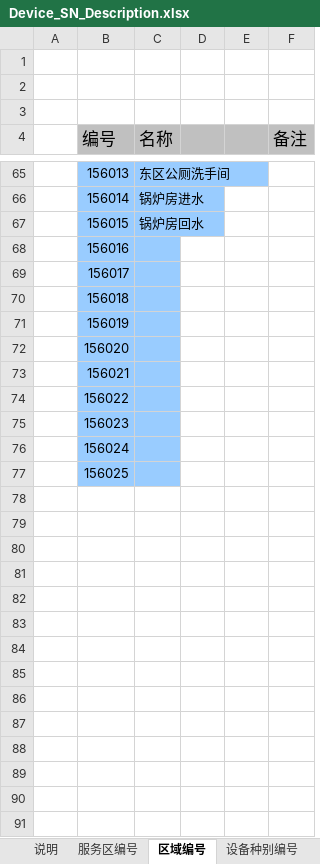
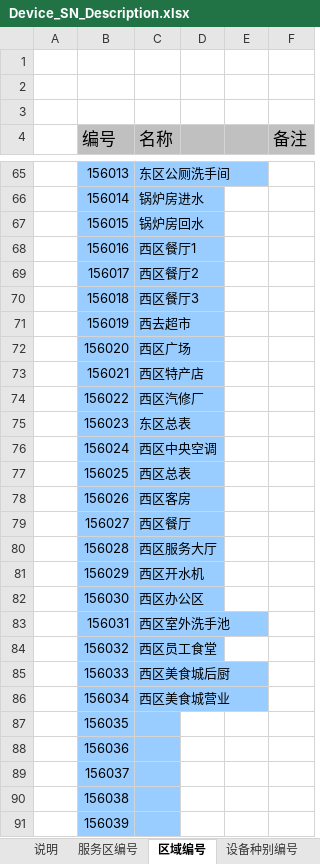
Before and after one commit to donginhb/work, an Excel workbook: ServiceAreaClient/Docs/Device_SN_Description.xlsx, sheet 区域编号, drawn as a sheet; only a part is shown, gaps mark what is left out; values as stored, in another font and other column widths than the file's, no borders; the diff covers the shown part only; the diff names each change by its address in the sheet, - before the commit and + after, or states it on an @@ line.

Commit message:
2015/08/26

```diff
--- a/ServiceAreaClient/Docs/Device_SN_Description.xlsx (sheet 区域编号)
+++ b/ServiceAreaClient/Docs/Device_SN_Description.xlsx (sheet 区域编号)
-C68 (名称): (empty)
+C68 (名称): 西区餐厅1
-C69 (名称): (empty)
+C69 (名称): 西区餐厅2
-C70 (名称): (empty)
+C70 (名称): 西区餐厅3
-C71 (名称): (empty)
+C71 (名称): 西去超市
-C72 (名称): (empty)
+C72 (名称): 西区广场
-C73 (名称): (empty)
+C73 (名称): 西区特产店
-C74 (名称): (empty)
+C74 (名称): 西区汽修厂
-C75 (名称): (empty)
+C75 (名称): 东区总表
-C76 (名称): (empty)
+C76 (名称): 西区中央空调
-C77 (名称): (empty)
+C77 (名称): 西区总表
+row 78:  | 156026 | 西区客房
+row 79:  | 156027 | 西区餐厅
+row 80:  | 156028 | 西区服务大厅
+row 81:  | 156029 | 西区开水机
+row 82:  | 156030 | 西区办公区
+row 83:  | 156031 | 西区室外洗手池
+row 84:  | 156032 | 西区员工食堂
+row 85:  | 156033 | 西区美食城后厨
+row 86:  | 156034 | 西区美食城营业
+row 87:  | 156035
+row 88:  | 156036
+row 89:  | 156037
+row 90:  | 156038
+row 91:  | 156039
```
Also changed, not shown: 7 added rows elsewhere in this sheet.
